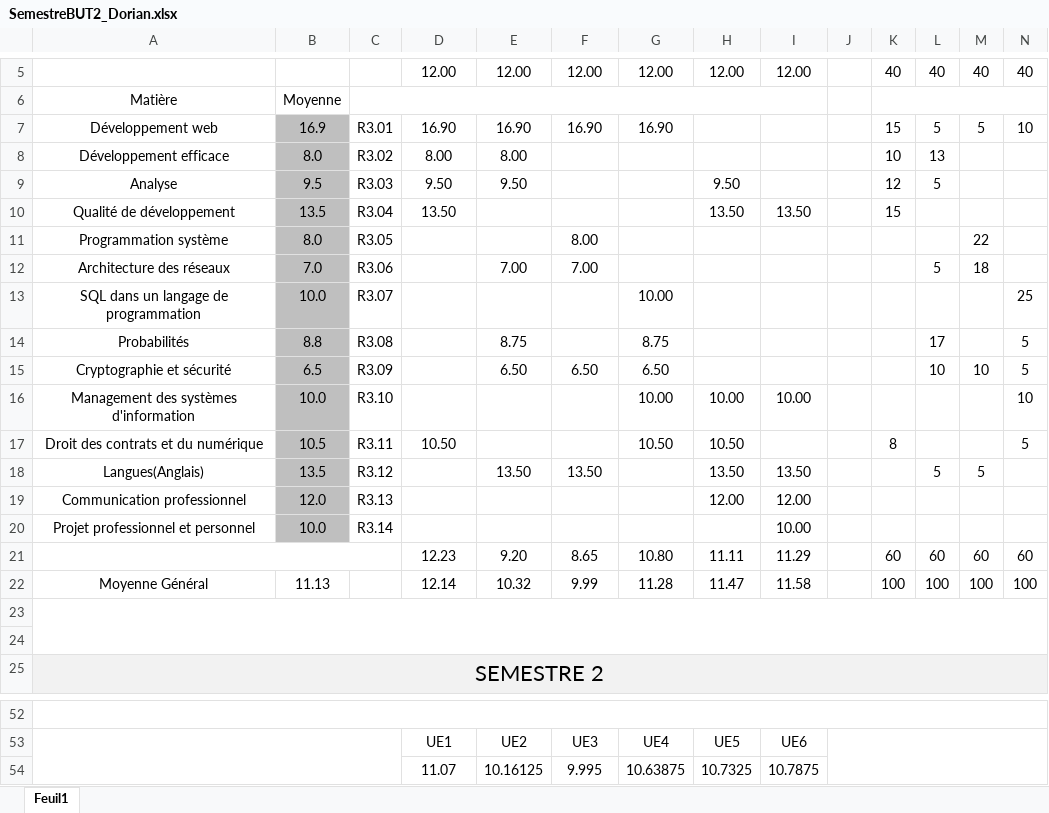
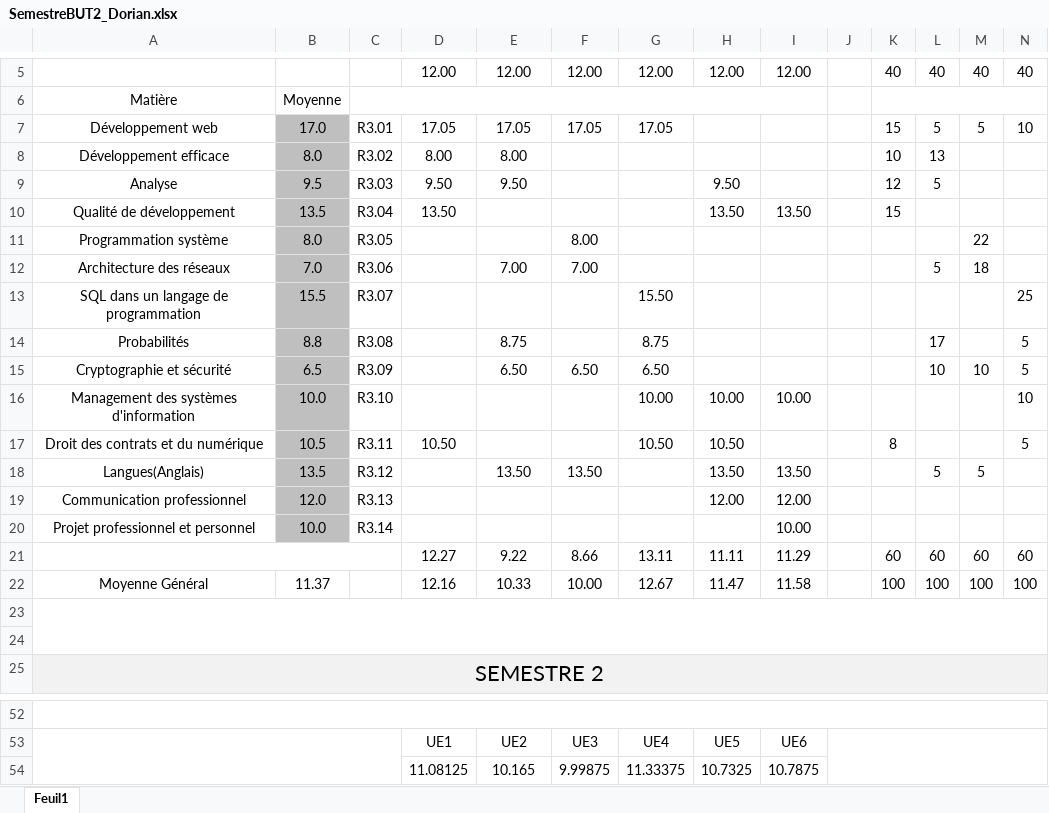
Before and after one commit to DorianBucc/Cours, an Excel workbook: BUT2/1-DOC/SemestreBUT2_Dorian.xlsx, sheet Feuil1, drawn as a sheet; only a part is shown, gaps mark what is left out; values as stored, in another font and other column widths than the file's, no borders; conditional formats not drawn; removed rows and columns are numbered as before the commit, all else as after; rows hold the shown columns only; the diff names each change by its address in the sheet, - before the commit and + after, or states it on an @@ line.

Commit message:
AutomateDodo

```diff
--- a/BUT2/1-DOC/SemestreBUT2_Dorian.xlsx (sheet Feuil1)
+++ b/BUT2/1-DOC/SemestreBUT2_Dorian.xlsx (sheet Feuil1)
-B7: 16.9
+B7: 17.0
-D7: 16.90
+D7: 17.05
-E7: 16.90
+E7: 17.05
-F7: 16.90
+F7: 17.05
-G7: 16.90
+G7: 17.05
-B13: 10.0
+B13: 15.5
-G13: 10.00
+G13: 15.50
-D21: 12.23
+D21: 12.27
-E21: 9.20
+E21: 9.22
-F21: 8.65
+F21: 8.66
-G21: 10.80
+G21: 13.11
-B22: 11.13
+B22: 11.37
-D22: 12.14
+D22: 12.16
-E22: 10.32
+E22: 10.33
-F22: 9.99
+F22: 10.00
-G22: 11.28
+G22: 12.67
-row 54:  |  |  | 11.07 | 10.16125 | 9.995 | 10.63875 | 10.7325 | 10.7875
+row 54:  |  |  | 11.08125 | 10.165 | 9.99875 | 11.33375 | 10.7325 | 10.7875
```
